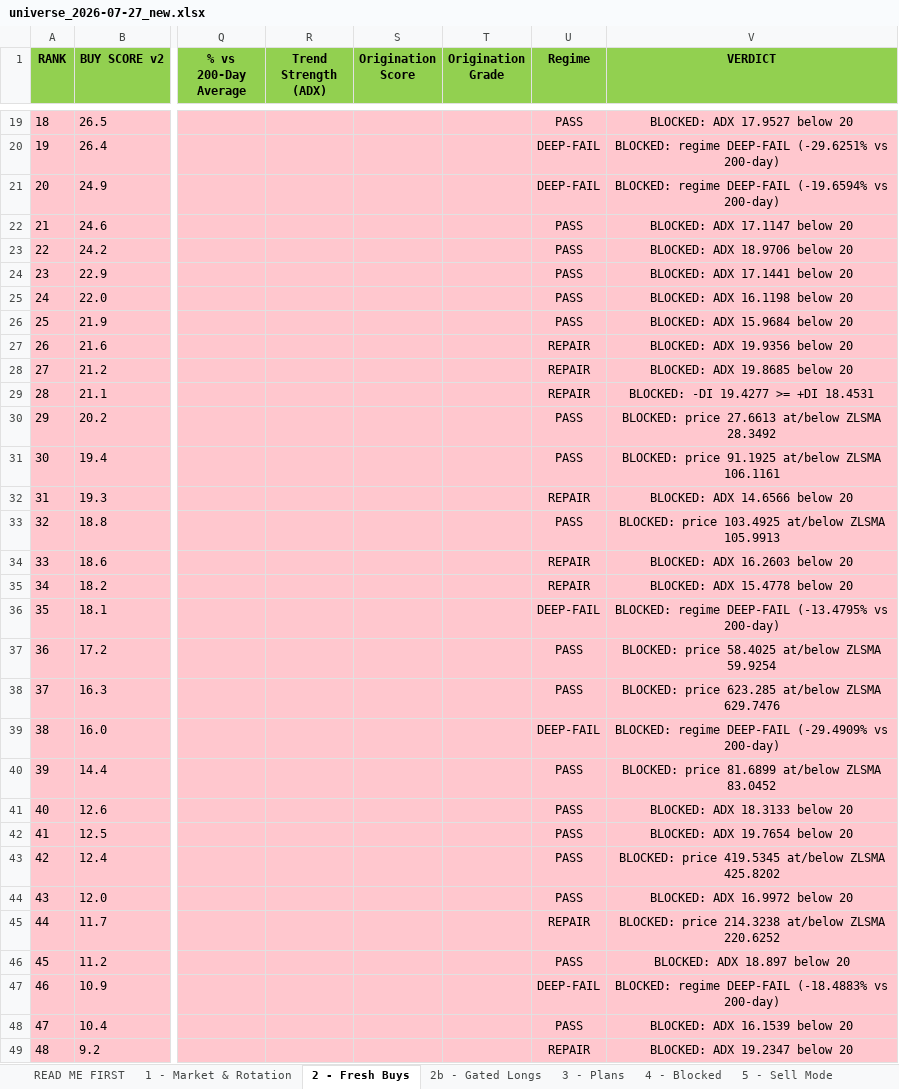
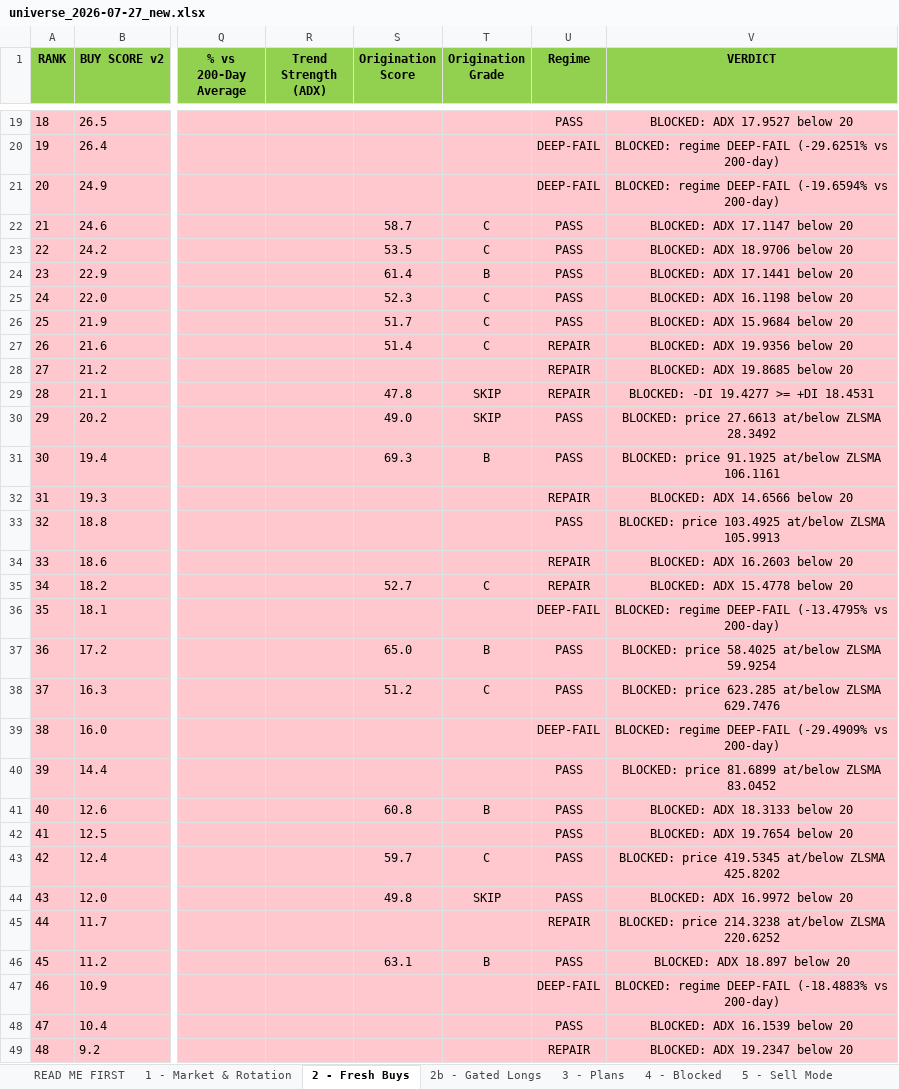
Before and after one commit to Osuby1/tradingview-mcp, an Excel workbook: reports/universe_2026-07-27_new.xlsx, sheet 2 - Fresh Buys, drawn as a sheet; only a part is shown, gaps mark what is left out; values as stored, in another font and other column widths than the file's, no borders; the diff covers the shown part only; the diff names each change by its address in the sheet, - before the commit and + after, or states it on an @@ line.

```diff
--- a/reports/universe_2026-07-27_new.xlsx (sheet 2 - Fresh Buys)
+++ b/reports/universe_2026-07-27_new.xlsx (sheet 2 - Fresh Buys)
-S22 (Origination Score): (empty)
+S22 (Origination Score): 58.7
-T22:T23 (Origination Grade): (empty)
+T22:T23 (Origination Grade): C
-S23 (Origination Score): (empty)
+S23 (Origination Score): 53.5
-S24 (Origination Score): (empty)
+S24 (Origination Score): 61.4
-T24 (Origination Grade): (empty)
+T24 (Origination Grade): B
-S25 (Origination Score): (empty)
+S25 (Origination Score): 52.3
-T25:T27 (Origination Grade): (empty)
+T25:T27 (Origination Grade): C
-S26 (Origination Score): (empty)
+S26 (Origination Score): 51.7
-S27 (Origination Score): (empty)
+S27 (Origination Score): 51.4
-S29 (Origination Score): (empty)
+S29 (Origination Score): 47.8
-T29:T30 (Origination Grade): (empty)
+T29:T30 (Origination Grade): SKIP
-S30 (Origination Score): (empty)
+S30 (Origination Score): 49.0
-S31 (Origination Score): (empty)
+S31 (Origination Score): 69.3
-T31 (Origination Grade): (empty)
+T31 (Origination Grade): B
-S35 (Origination Score): (empty)
+S35 (Origination Score): 52.7
-T35 (Origination Grade): (empty)
+T35 (Origination Grade): C
-S37 (Origination Score): (empty)
+S37 (Origination Score): 65.0
-T37 (Origination Grade): (empty)
+T37 (Origination Grade): B
-S38 (Origination Score): (empty)
+S38 (Origination Score): 51.2
-T38 (Origination Grade): (empty)
+T38 (Origination Grade): C
-S41 (Origination Score): (empty)
+S41 (Origination Score): 60.8
-T41 (Origination Grade): (empty)
+T41 (Origination Grade): B
-S43 (Origination Score): (empty)
+S43 (Origination Score): 59.7
-T43 (Origination Grade): (empty)
+T43 (Origination Grade): C
-S44 (Origination Score): (empty)
+S44 (Origination Score): 49.8
-T44 (Origination Grade): (empty)
+T44 (Origination Grade): SKIP
-S46 (Origination Score): (empty)
+S46 (Origination Score): 63.1
-T46 (Origination Grade): (empty)
+T46 (Origination Grade): B
```
Also changed, not shown: 22 edited cells elsewhere in this sheet, sheet 11 - Run Summary, sheet READ ME FIRST.
